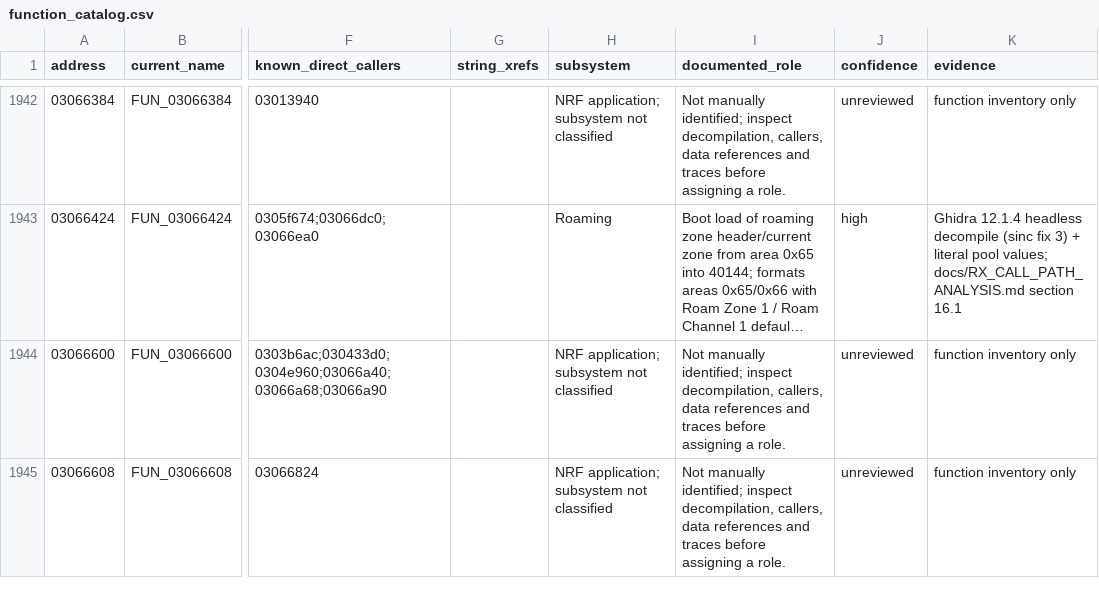
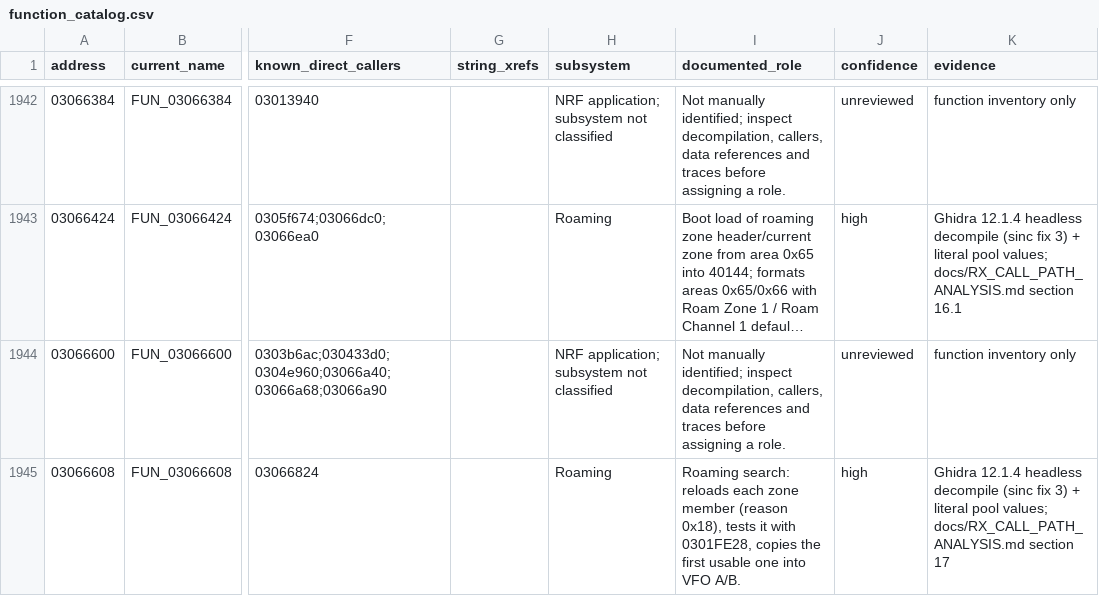
Before and after one commit to rafal007111/DM32UV_NRF_01_049_Reverse_Engineering, a CSV file: analysis/decompiled_modules/function_catalog.csv, drawn as a sheet; only a part is shown, gaps mark what is left out; long unchanged cells end in …; the diff covers the shown part only; the diff names each change by its address in the sheet, - before the commit and + after, or states it on an @@ line.

```diff
--- a/analysis/decompiled_modules/function_catalog.csv
+++ b/analysis/decompiled_modules/function_catalog.csv
-H1945 (subsystem): NRF application; subsystem not classified
+H1945 (subsystem): Roaming
-I1945 (documented_role): Not manually identified; inspect decompilation, callers, data references and traces before assigning a role.
+I1945 (documented_role): Roaming search: reloads each zone member (reason 0x18), tests it with 0301FE28, copies the first usable one into VFO A/B.
-J1945 (confidence): unreviewed
+J1945 (confidence): high
-K1945 (evidence): function inventory only
+K1945 (evidence): Ghidra 12.1.4 headless decompile (sinc fix 3) + literal pool values; docs/RX_CALL_PATH_ANALYSIS.md section 17
```
Also changed, not shown: 11 edited cells elsewhere in this file, 3 other files.
